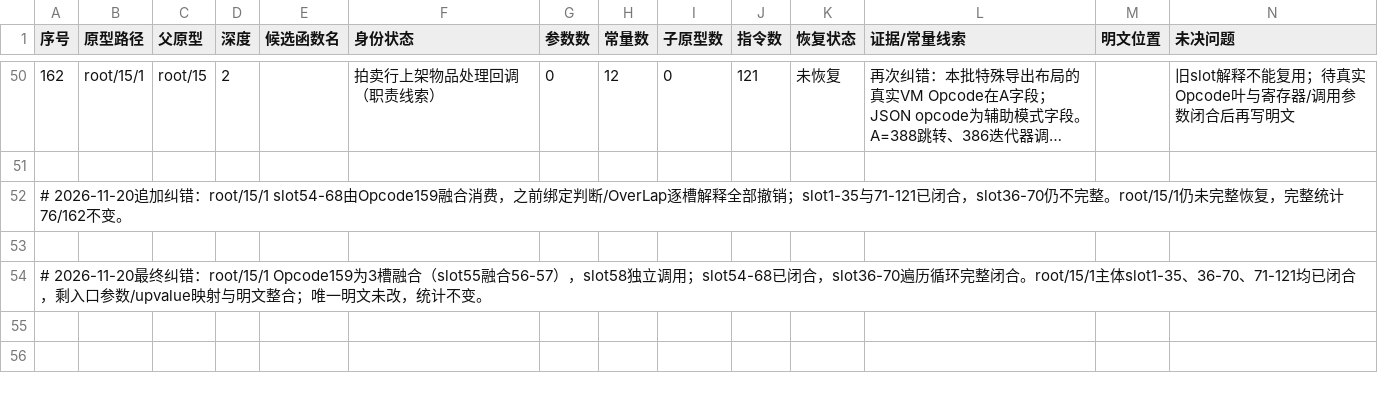
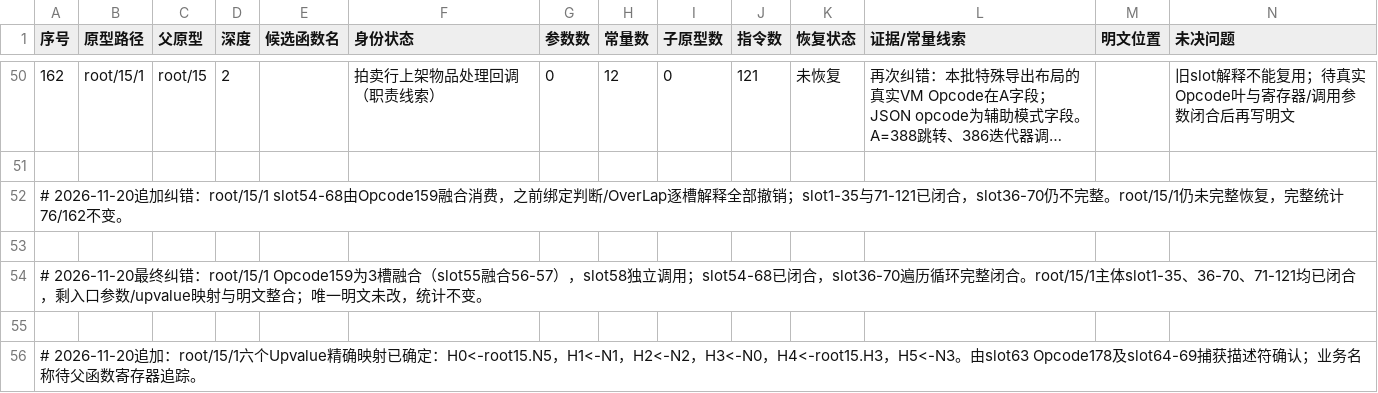
Before and after one commit to panchengdong88888/wjjm, a CSV file: 11.16/函数状态.csv, drawn as a sheet; only a part is shown, gaps mark what is left out; long unchanged cells end in …; rows hold the shown columns only; the diff names each change by its address in the sheet, - before the commit and + after, or states it on an @@ line.

Commit message:
更新函数状态中的upvalue映射

```diff
--- a/11.16/函数状态.csv
+++ b/11.16/函数状态.csv
+row 55: (empty)
+row 56: # 2026-11-20追加：root/15/1六个Upvalue精确映射已确定：H0<-root15.N5，H1<-N1，H2<-N2，H3<-N0，H4<-root15.H3，H5<-N3。由slot63 Opcode178及slot64-69捕获描述符确认；业务名称待父函数寄存器追踪。
```
